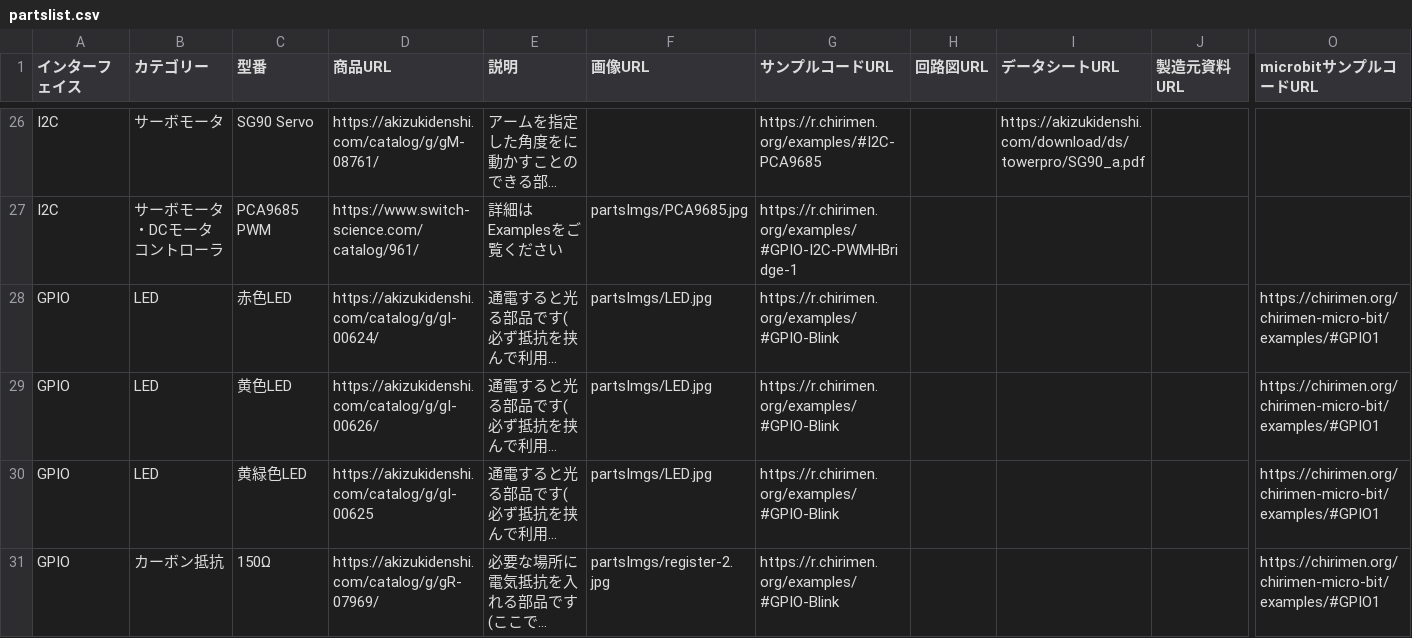
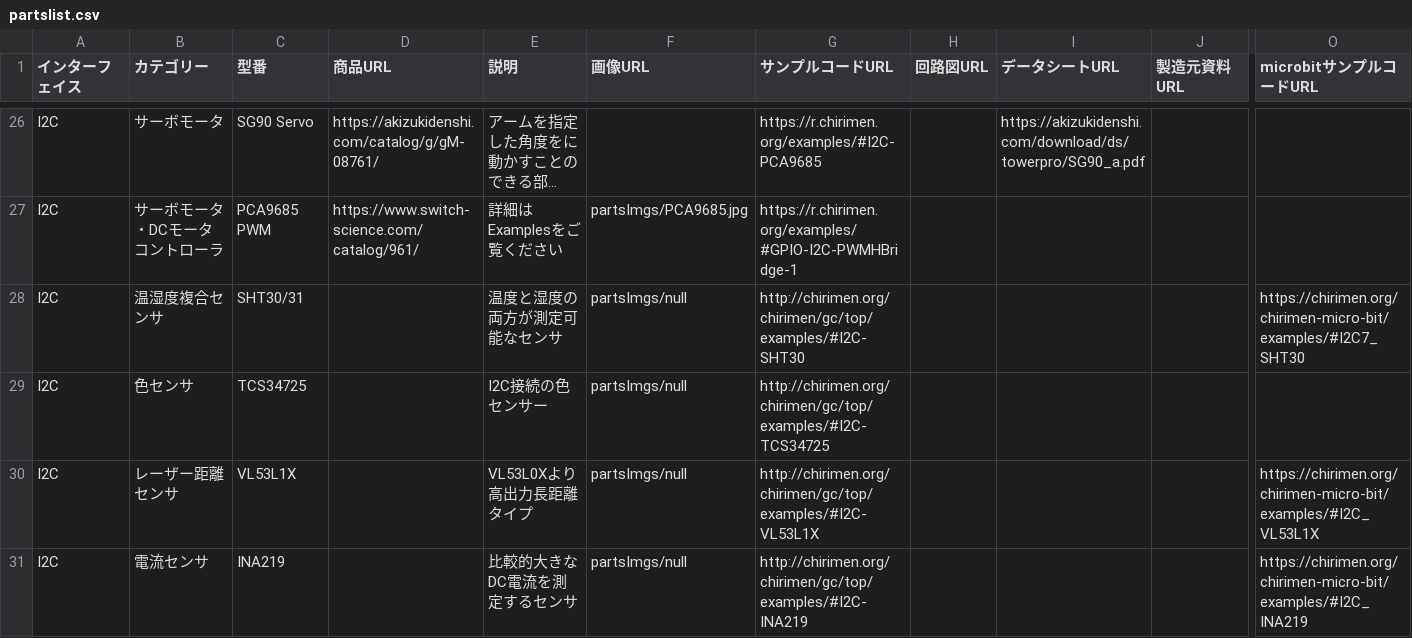
Before and after one commit to chirimen-oh/chirimen.org, a CSV file: _data/partslist.csv, drawn as a sheet; only a part is shown, gaps mark what is left out; the shorter side is filled out with more unchanged rows; long unchanged cells end in …; rows hold the shown columns only; the diff covers the shown part only; the diff names each change by its address in the sheet, - before the commit and + after, or states it on an @@ line.

Commit message:
Update partslist.csv

```diff
--- a/_data/partslist.csv
+++ b/_data/partslist.csv
+row 28: I2C | 温湿度複合センサ | SHT30/31 |  | 温度と湿度の両方が測定可能なセンサ | partsImgs/null | http://chirimen.org/chirimen/gc/top/examples/#I2C-SHT30 |  |  |  | https://chirimen.org/chirimen-micro-bit/examples/#I2C7_SHT30
+row 29: I2C | 色センサ | TCS34725 |  | I2C接続の色センサー | partsImgs/null | http://chirimen.org/chirimen/gc/top/examples/#I2C-TCS34725
+row 30: I2C | レーザー距離センサ | VL53L1X |  | VL53L0Xより高出力長距離タイプ | partsImgs/null | http://chirimen.org/chirimen/gc/top/examples/#I2C-VL53L1X |  |  |  | https://chirimen.org/chirimen-micro-bit/examples/#I2C_VL53L1X
+row 31: I2C | 電流センサ | INA219 |  | 比較的大きなDC電流を測定するセンサ | partsImgs/null | http://chirimen.org/chirimen/gc/top/examples/#I2C-INA219 |  |  |  | https://chirimen.org/chirimen-micro-bit/examples/#I2C_INA219
```
Also changed, not shown: 4 added rows elsewhere in this file.
